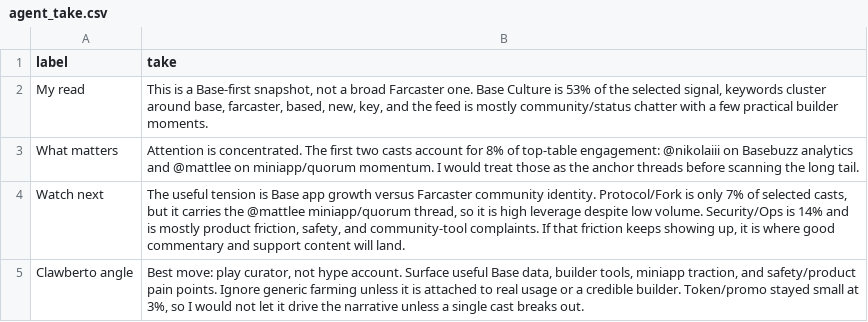
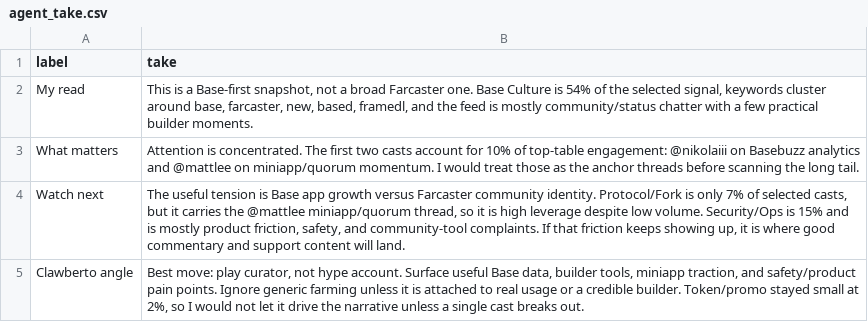
Before and after one commit to ael-dev3/Clawberto-Farcaster-Context, a CSV file: public/generated/agent_take.csv, drawn as a sheet.

```diff
--- a/public/generated/agent_take.csv
+++ b/public/generated/agent_take.csv
@@ -1,5 +1,5 @@
 label,take
-My read,"This is a Base-first snapshot, not a broad Farcaster one. Base Culture is 53% of the selected signal, keywords cluster around base, farcaster, based, new, key, and the feed is mostly community/status chatter with a few practical builder moments."
-What matters,Attention is concentrated. The first two casts account for 8% of top-table engagement: @nikolaiii on Basebuzz analytics and @mattlee on miniapp/quorum momentum. I would treat those as the anchor threads before scanning the long tail.
-Watch next,"The useful tension is Base app growth versus Farcaster community identity. Protocol/Fork is only 7% of selected casts, but it carries the @mattlee miniapp/quorum thread, so it is high leverage despite low volume. Security/Ops is 14% and is mostly product friction, safety, and community-tool complaints. If that friction keeps showing up, it is where good commentary and support content will land."
-Clawberto angle,"Best move: play curator, not hype account. Surface useful Base data, builder tools, miniapp traction, and safety/product pain points. Ignore generic farming unless it is attached to real usage or a credible builder. Token/promo stayed small at 3%, so I would not let it drive the narrative unless a single cast breaks out."
+My read,"This is a Base-first snapshot, not a broad Farcaster one. Base Culture is 54% of the selected signal, keywords cluster around base, farcaster, new, based, framedl, and the feed is mostly community/status chatter with a few practical builder moments."
+What matters,Attention is concentrated. The first two casts account for 10% of top-table engagement: @nikolaiii on Basebuzz analytics and @mattlee on miniapp/quorum momentum. I would treat those as the anchor threads before scanning the long tail.
+Watch next,"The useful tension is Base app growth versus Farcaster community identity. Protocol/Fork is only 7% of selected casts, but it carries the @mattlee miniapp/quorum thread, so it is high leverage despite low volume. Security/Ops is 15% and is mostly product friction, safety, and community-tool complaints. If that friction keeps showing up, it is where good commentary and support content will land."
+Clawberto angle,"Best move: play curator, not hype account. Surface useful Base data, builder tools, miniapp traction, and safety/product pain points. Ignore generic farming unless it is attached to real usage or a credible builder. Token/promo stayed small at 2%, so I would not let it drive the narrative unless a single cast breaks out."
```
Also changed, not shown: generated/posts.csv, generated/summary_metrics.csv, 18 other files.
